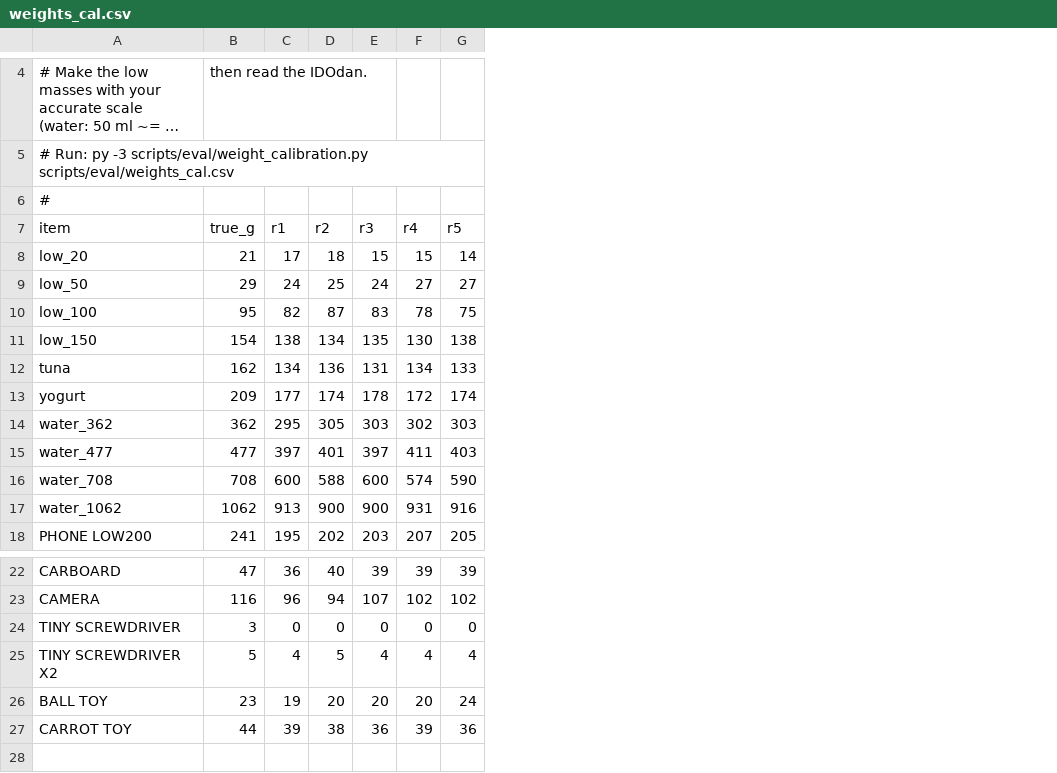
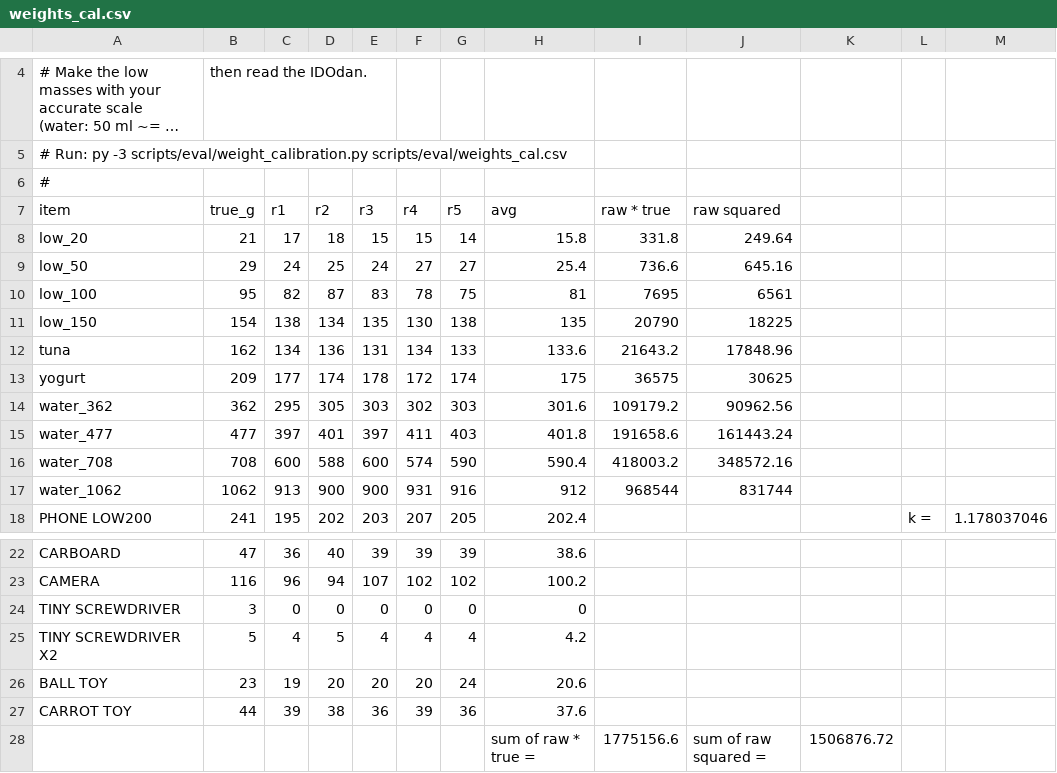
Before and after one commit to raz-dv-ee/CalEyeZ, a CSV file: scripts/eval/weights_cal.csv, drawn as a sheet; only a part is shown, gaps mark what is left out; long unchanged cells end in …; the diff names each change by its address in the sheet, - before the commit and + after, or states it on an @@ line.

Commit message:
Audit: align the book with the shipped models, the real preprocessing, and the repo
Israeli specialist reporting (the biggest correction). The Model Results table headlined
88.86%, which understated the model twice over: it was a VALIDATION figure, and it scored the
14-way problem INCLUDING the open-set background class, whose own recall is only ~0.64 because
it is an out-of-distribution sink. On its actual job - naming Israeli food - the shipped
specialist reaches 93.25% top-1 on the 1,392 genuine Israeli rows of the held-out test split
(macro-average 92.08% over the 13 dishes), which is what the table now reports and what
Decision D-09 already claimed ('92-93%'). The 14-way number is kept alongside it, explained,
so neither is mistaken for the other. This also removes an accidental collision: 88.86%
(Israeli) sat 0.06 points from 88.8% (the end-to-end oracle ceiling), two unrelated quantities
that were easy to confuse in a viva.

Checkpoint selection. Ultralytics checkpoints on the MEAN of top-1 and top-5, so the shipped
Israeli best.pt is epoch 104 (fitness 93.799) and not epoch 112 (93.750) - the same rule the
book already applies correctly to the Global model, now applied consistently.

Preprocessing. The architecture figure still showed a 'white-balance + CLAHE' stage. The
shipped pipeline does a plain centre-ROI crop; gray-world white balance and CLAHE were tried
and removed after they hurt accuracy, as the Results chapter already said. Figure corrected,
and the two stale code docs that repeated the old claim (caleyez_demo.py header, demo README)
now describe them as tried-and-reverted.

Reproducibility wording. datasets/ is gitignored deliberately (size), so the book no longer
calls system_evaluation.csv a 'committed' table; it now says the table is regenerated by
re-running the evaluation. The eval scripts that genuinely should be in the repo are added
(photo_tester.py, weight_calibration.py, repeatability.csv + analysis).

Repo tracked the wrong Israeli run: the whitelist kept V1 (not shipped) and excluded V2 (the
model the demo, edge build and web app actually load). V2's metrics, curves and confusion
matrix are now committed (2.7 MB); its 25 MB best.pt stays out, with a note on how to include
it if wanted.

Every changed number was recomputed from the source artifacts before editing.

```diff
--- a/scripts/eval/weights_cal.csv
+++ b/scripts/eval/weights_cal.csv
+column H (avg), rows 8-18: 15.8 | 25.4 | 81 | 135 | 133.6 | 175 | 301.6 | 401.8 | 590.4 | 912 | 202.4; rows 22-27: 38.6 | 100.2 | 0 | 4.2 | 20.6 | 37.6
+column I (raw * true), rows 8-17: 331.8 | 736.6 | 7695 | 20790 | 21643.2 | 36575 | 109179.2 | 191658.6 | 418003.2 | 968544
+column J (raw squared), rows 8-17: 249.64 | 645.16 | 6561 | 18225 | 17848.96 | 30625 | 90962.56 | 161443.24 | 348572.16 | 831744
+column K, empty
+column L, row 18: k =
+column M, row 18: 1.178037046
+row 28:  |  |  |  |  |  |  | sum of raw * true = | 1775156.6 | sum of raw squared = | 1506876.72
```
Also changed, not shown: 24 other files.
